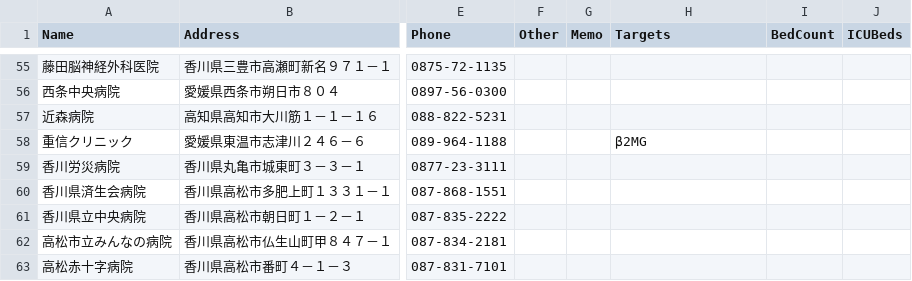
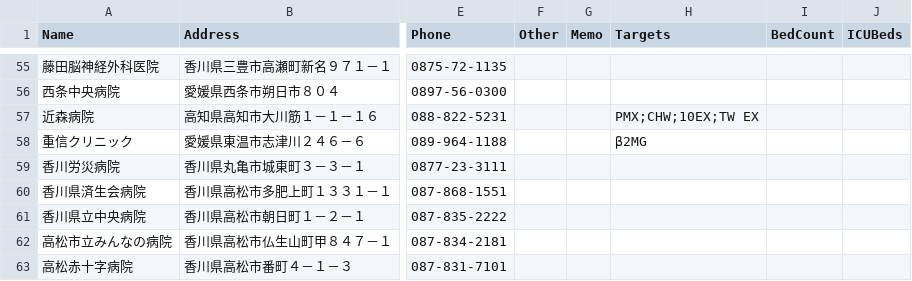
Before and after one commit to namishi9999-dot/hospital-manager, a CSV file: hospitals.csv, drawn as a sheet; only a part is shown, gaps mark what is left out; the diff names each change by its address in the sheet, - before the commit and + after, or states it on an @@ line.

Commit message:
Update hospitals.csv

```diff
--- a/hospitals.csv
+++ b/hospitals.csv
-H57 (Targets): (empty)
+H57 (Targets): PMX;CHW;10EX;TW EX
```
